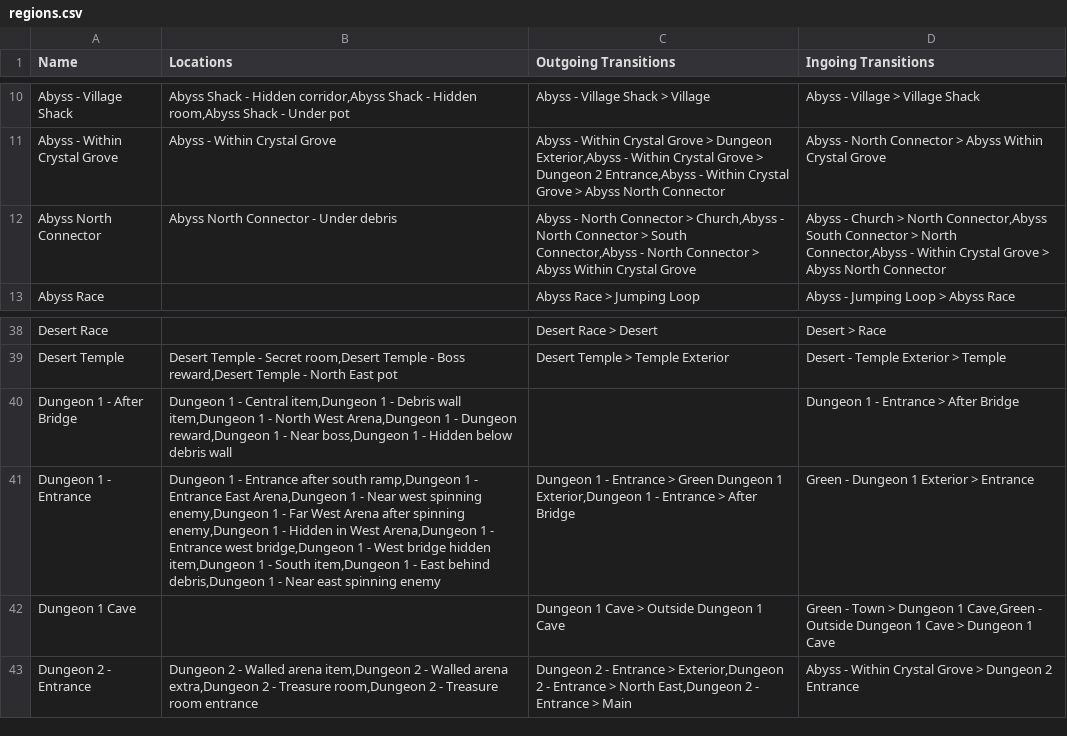
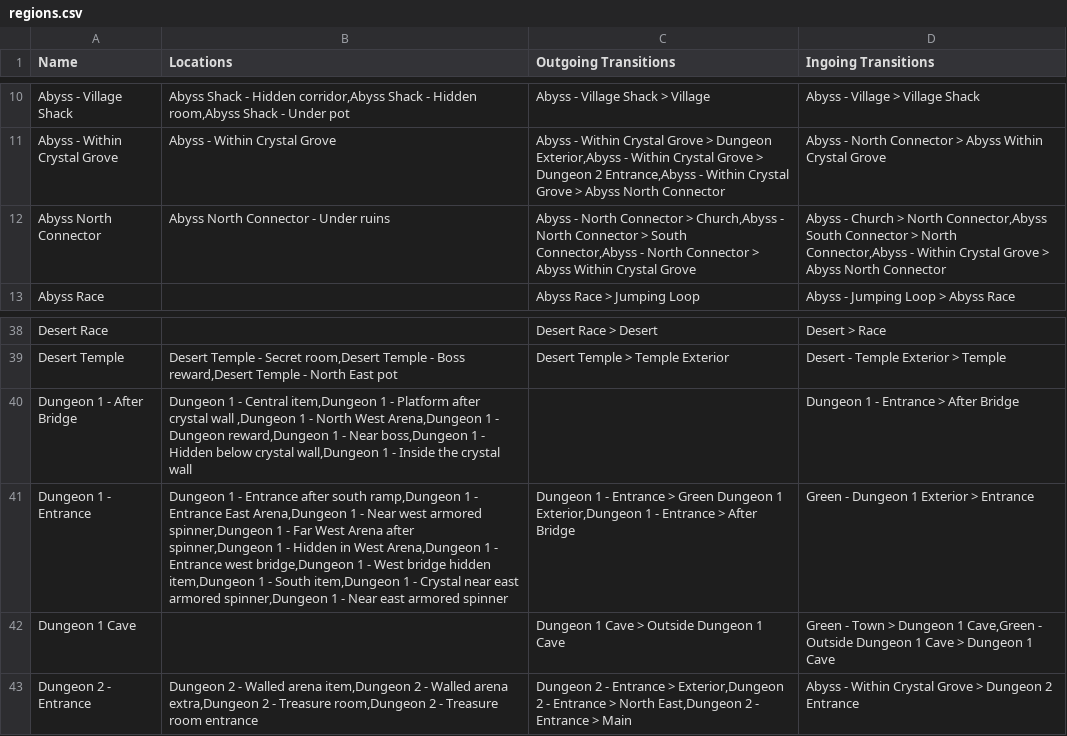
Before and after one commit to TheNooodle/Archipelago, a CSV file: worlds/minishoot/resources/regions.csv, drawn as a sheet; only a part is shown, gaps mark what is left out.

```diff
--- a/worlds/minishoot/resources/regions.csv
+++ b/worlds/minishoot/resources/regions.csv
@@ -11,3 +11,3 @@ Abyss - Village Shack,"Abyss Shack - Hidden corridor,Abyss Shack - Hidden room,A
 Abyss - Within Crystal Grove,Abyss - Within Crystal Grove,"Abyss - Within Crystal Grove > Dungeon Exterior,Abyss - Within Crystal Grove > Dungeon 2 Entrance,Abyss - Within Crystal Grove > Abyss North Connector",Abyss - North Connector > Abyss Within Crystal Grove
-Abyss North Connector,Abyss North Connector - Under debris,"Abyss - North Connector > Church,Abyss - North Connector > South Connector,Abyss - North Connector > Abyss Within Crystal Grove","Abyss - Church > North Connector,Abyss South Connector > North Connector,Abyss - Within Crystal Grove > Abyss North Connector"
+Abyss North Connector,Abyss North Connector - Under ruins,"Abyss - North Connector > Church,Abyss - North Connector > South Connector,Abyss - North Connector > Abyss Within Crystal Grove","Abyss - Church > North Connector,Abyss South Connector > North Connector,Abyss - Within Crystal Grove > Abyss North Connector"
 Abyss Race,,Abyss Race > Jumping Loop,Abyss - Jumping Loop > Abyss Race
@@ -39,4 +39,4 @@ Desert Race,,Desert Race > Desert,Desert > Race
 Desert Temple,"Desert Temple - Secret room,Desert Temple - Boss reward,Desert Temple - North East pot",Desert Temple > Temple Exterior,Desert - Temple Exterior > Temple
-Dungeon 1 - After Bridge,"Dungeon 1 - Central item,Dungeon 1 - Debris wall item,Dungeon 1 - North West Arena,Dungeon 1 - Dungeon reward,Dungeon 1 - Near boss,Dungeon 1 - Hidden below debris wall",,Dungeon 1 - Entrance > After Bridge
-Dungeon 1 - Entrance,"Dungeon 1 - Entrance after south ramp,Dungeon 1 - Entrance East Arena,Dungeon 1 - Near west spinning enemy,Dungeon 1 - Far West Arena after spinning enemy,Dungeon 1 - Hidden in West Arena,Dungeon 1 - Entrance west bridge,Dungeon 1 - West bridge hidden item,Dungeon 1 - South item,Dungeon 1 - East behind debris,Dungeon 1 - Near east spinning enemy","Dungeon 1 - Entrance > Green Dungeon 1 Exterior,Dungeon 1 - Entrance > After Bridge",Green - Dungeon 1 Exterior > Entrance
+Dungeon 1 - After Bridge,"Dungeon 1 - Central item,Dungeon 1 - Platform after crystal wall ,Dungeon 1 - North West Arena,Dungeon 1 - Dungeon reward,Dungeon 1 - Near boss,Dungeon 1 - Hidden below crystal wall,Dungeon 1 - Inside the crystal wall",,Dungeon 1 - Entrance > After Bridge
+Dungeon 1 - Entrance,"Dungeon 1 - Entrance after south ramp,Dungeon 1 - Entrance East Arena,Dungeon 1 - Near west armored spinner,Dungeon 1 - Far West Arena after spinner,Dungeon 1 - Hidden in West Arena,Dungeon 1 - Entrance west bridge,Dungeon 1 - West bridge hidden item,Dungeon 1 - South item,Dungeon 1 - Crystal near east armored spinner,Dungeon 1 - Near east armored spinner","Dungeon 1 - Entrance > Green Dungeon 1 Exterior,Dungeon 1 - Entrance > After Bridge",Green - Dungeon 1 Exterior > Entrance
 Dungeon 1 Cave,,Dungeon 1 Cave > Outside Dungeon 1 Cave,"Green - Town > Dungeon 1 Cave,Green - Outside Dungeon 1 Cave > Dungeon 1 Cave"
```
Also changed, not shown: worlds/minishoot/resources/items.csv, worlds/minishoot/resources/locations.csv, 3 other files.
